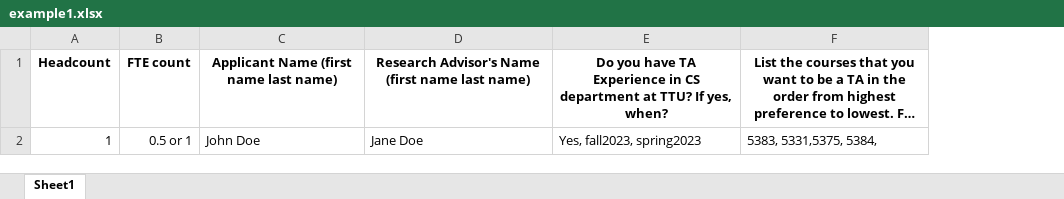
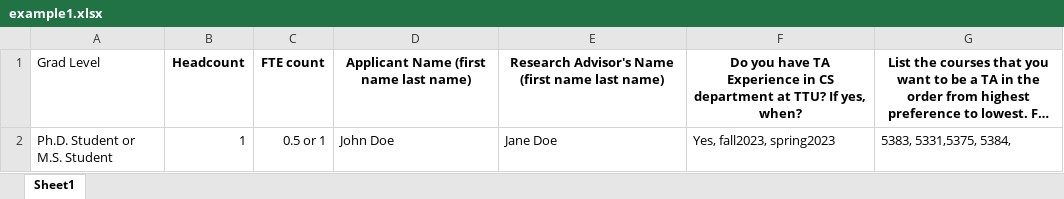
Before and after one commit to crapeter/MatchTA, an Excel workbook: MatchTA_UI/public/templates/example1.xlsx, sheet Sheet1, drawn as a sheet; long unchanged cells end in …; values as stored, in another font and other column widths than the file's, no borders; the diff names each change by its address in the sheet, - before the commit and + after, or states it on an @@ line.

```diff
--- a/MatchTA_UI/public/templates/example1.xlsx (sheet Sheet1)
+++ b/MatchTA_UI/public/templates/example1.xlsx (sheet Sheet1)
+column A, rows 1-2: Grad Level | Ph.D. Student or M.S. Student
```
Also changed, not shown: MatchTA_Server/Capstone_Project.xlsx, MatchTA_UI/public/templates/file1.xlsx, 13 other files.
